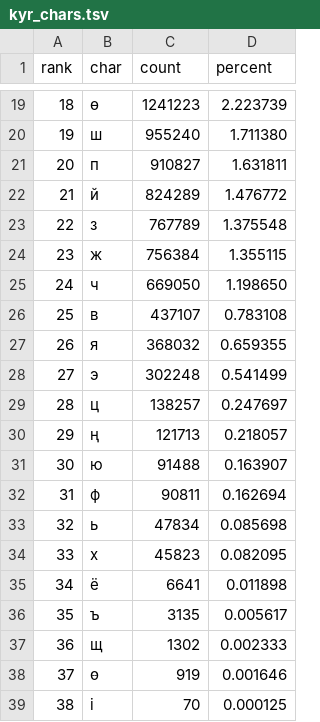
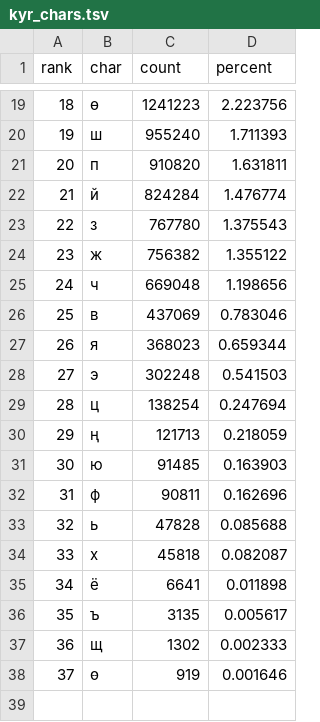
Before and after one commit to kyrgyz-nlp/text-analytics-kyrgyz-keyboard, a TSV file: kyr_chars.tsv, drawn as a sheet; only a part is shown, gaps mark what is left out; the diff covers the shown part only.

```diff
--- a/kyr_chars.tsv
+++ b/kyr_chars.tsv
@@ -19,17 +19,17 @@ rank	char	count	percent
-18	ө	1241223	2.223739
-19	ш	955240	1.711380
-20	п	910827	1.631811
-21	й	824289	1.476772
-22	з	767789	1.375548
-23	ж	756384	1.355115
-24	ч	669050	1.198650
-25	в	437107	0.783108
-26	я	368032	0.659355
-27	э	302248	0.541499
-28	ц	138257	0.247697
-29	ң	121713	0.218057
-30	ю	91488	0.163907
-31	ф	90811	0.162694
-32	ь	47834	0.085698
-33	х	45823	0.082095
+18	ө	1241223	2.223756
+19	ш	955240	1.711393
+20	п	910820	1.631811
+21	й	824284	1.476774
+22	з	767780	1.375543
+23	ж	756382	1.355122
+24	ч	669048	1.198656
+25	в	437069	0.783046
+26	я	368023	0.659344
+27	э	302248	0.541503
+28	ц	138254	0.247694
+29	ң	121713	0.218059
+30	ю	91485	0.163903
+31	ф	90811	0.162696
+32	ь	47828	0.085688
+33	х	45818	0.082087
 34	ё	6641	0.011898
@@ -38,2 +38 @@ rank	char	count	percent
 37	ѳ	919	0.001646
-38	і	70	0.000125
```
Also changed, not shown: 32 edited cells elsewhere in this file, kyr_bigrams.tsv, kyr_trigrams.tsv, 4 other files.
